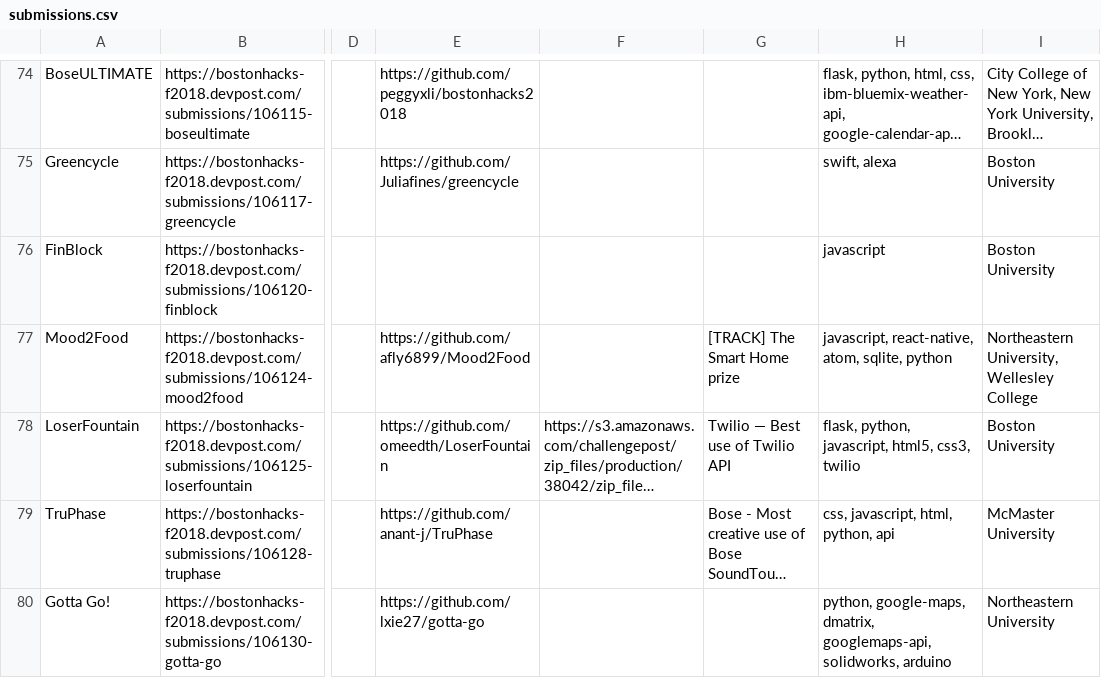
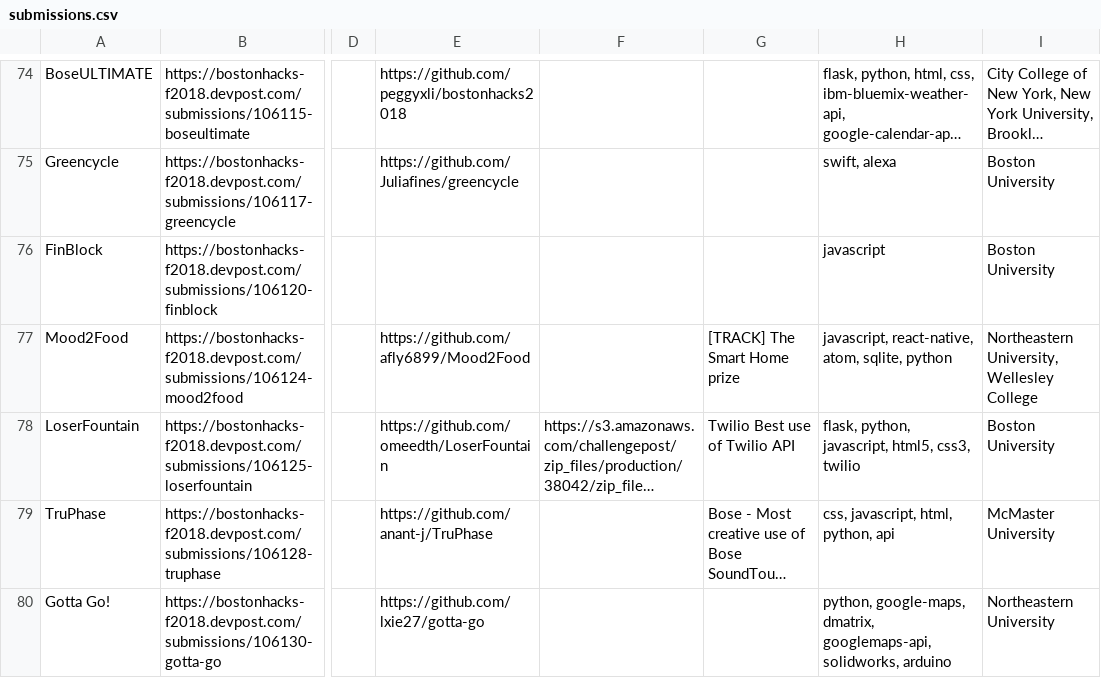
Before and after one commit to Bostonhacks/giudice, a CSV file: submissions.csv, drawn as a sheet; only a part is shown, gaps mark what is left out; long unchanged cells end in …; the diff covers the shown part only; the diff names each change by its address in the sheet, - before the commit and + after, or states it on an @@ line.

```diff
--- a/submissions.csv
+++ b/submissions.csv
-G78: Twilio — Best use of Twilio API
+G78: Twilio Best use of Twilio API
```
Also changed, not shown: 21 edited cells elsewhere in this file, 6 other files.
